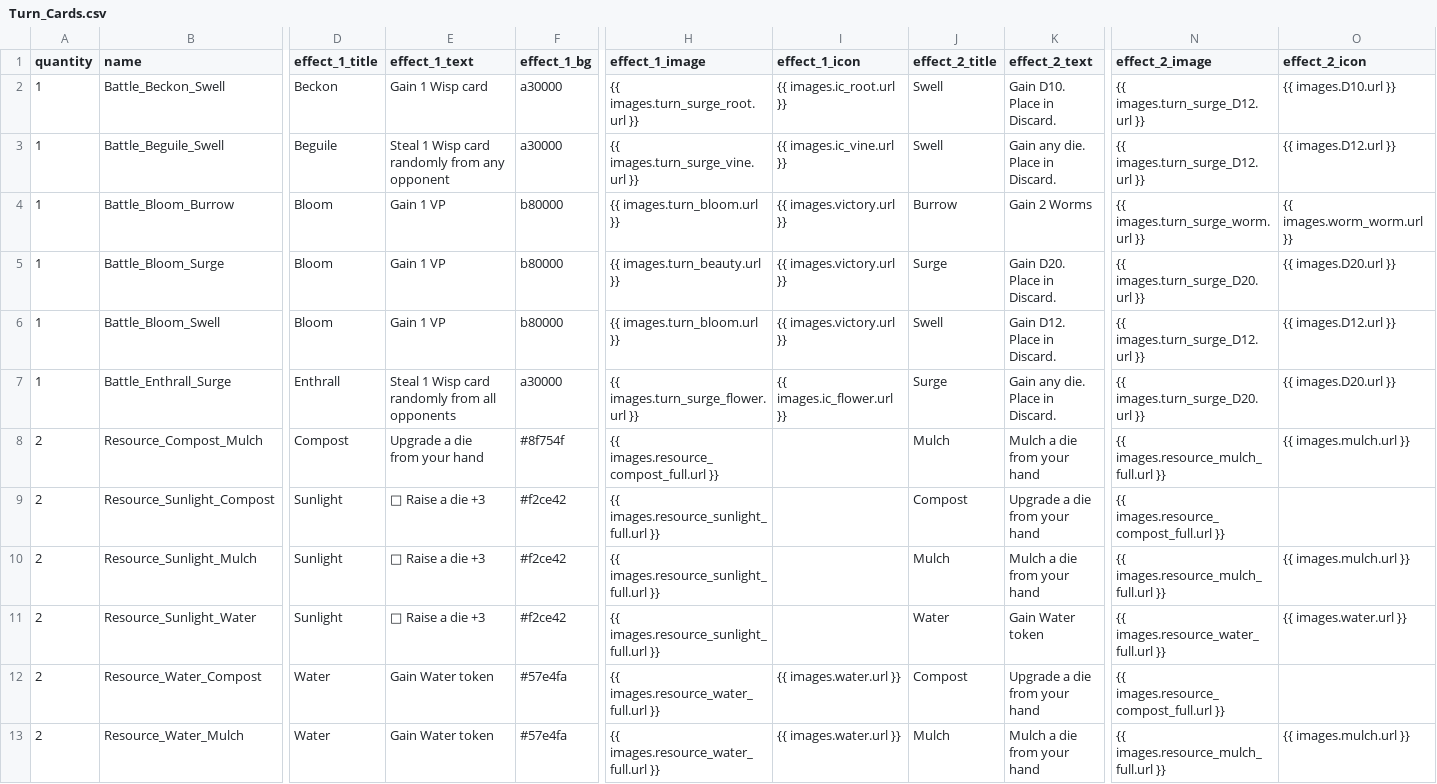
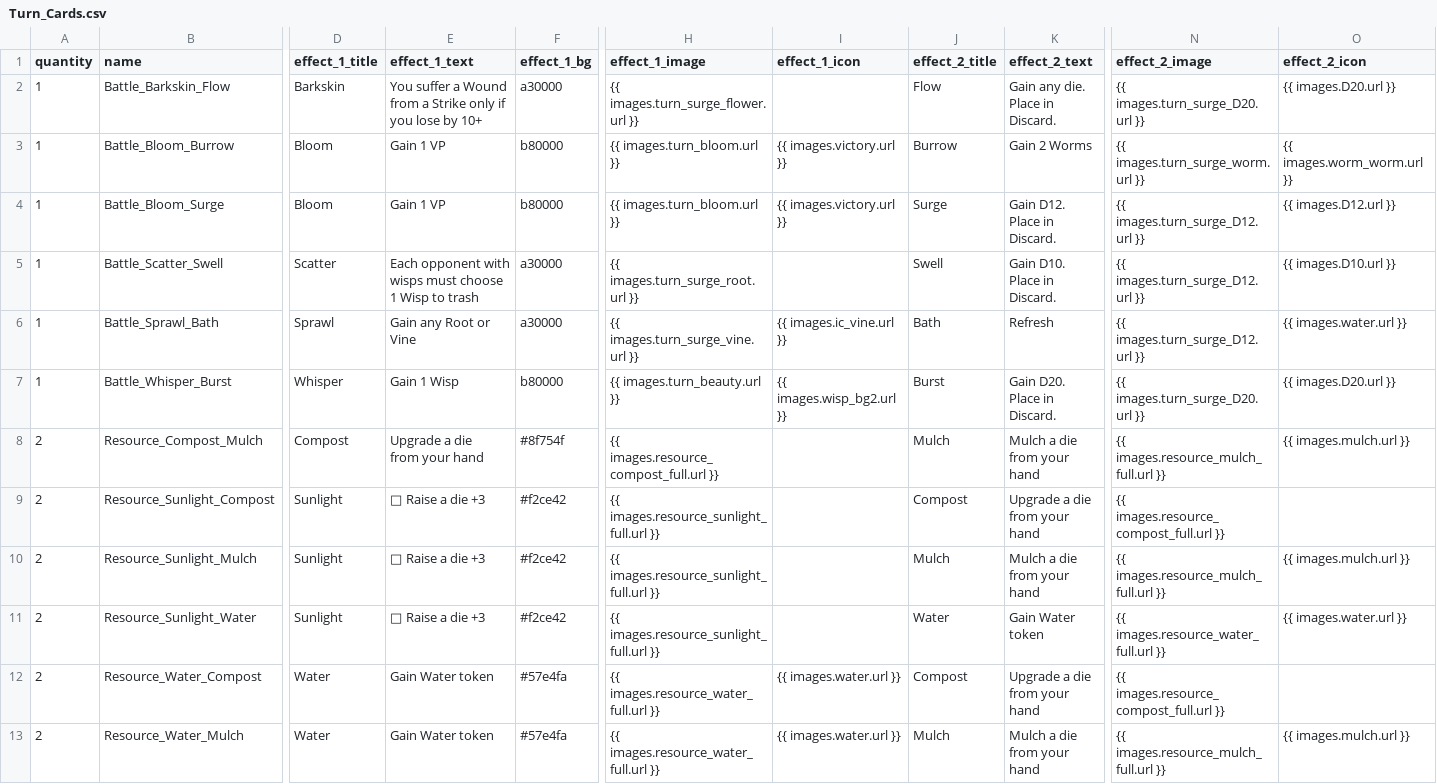
Before and after one commit to douglasselph/dug-projects, a CSV file: leaf/data/v35/Turn_Cards.csv, drawn as a sheet; only a part is shown, gaps mark what is left out; removed rows and columns are numbered as before the commit, all else as after; rows hold the shown columns only; ↵ is a line break in a cell; the diff covers the shown part only; the diff names each change by its address in the sheet, - before the commit and + after, or states it on an @@ line.

```diff
--- a/leaf/data/v35/Turn_Cards.csv
+++ b/leaf/data/v35/Turn_Cards.csv
-row 2: 1 | Battle_Beckon_Swell | Beckon | Gain 1 Wisp card | a30000 | {{ images.turn_surge_root.url }} | {{ images.ic_root.url }} | Swell | Gain D10. ↵ Place in Discard. | {{ images.turn_surge_D12.url }} | {{ images.D10.url }}
-B2 (name): Battle_Beguile_Swell
+B2 (name): Battle_Barkskin_Flow
-D2 (effect_1_title): Beguile
+D2 (effect_1_title): Barkskin
-E2 (effect_1_text): Steal 1 Wisp card randomly from any opponent
+E2 (effect_1_text): You suffer a Wound from a Strike only if you lose by 10+
-H2 (effect_1_image): {{ images.turn_surge_vine.url }}
+H2 (effect_1_image): {{ images.turn_surge_flower.url }}
-I2 (effect_1_icon): {{ images.ic_vine.url }}
+I2 (effect_1_icon): (empty)
-J2 (effect_2_title): Swell
+J2 (effect_2_title): Flow
-N2 (effect_2_image): {{ images.turn_surge_D12.url }}
+N2 (effect_2_image): {{ images.turn_surge_D20.url }}
-O2 (effect_2_icon): {{ images.D12.url }}
+O2 (effect_2_icon): {{ images.D20.url }}
-H4 (effect_1_image): {{ images.turn_beauty.url }}
+H4 (effect_1_image): {{ images.turn_bloom.url }}
-K4 (effect_2_text): Gain D20. ↵ Place in Discard.
+K4 (effect_2_text): Gain D12. ↵ Place in Discard.
-N4 (effect_2_image): {{ images.turn_surge_D20.url }}
+N4 (effect_2_image): {{ images.turn_surge_D12.url }}
-O4 (effect_2_icon): {{ images.D20.url }}
+O4 (effect_2_icon): {{ images.D12.url }}
-B5 (name): Battle_Bloom_Swell
+B5 (name): Battle_Scatter_Swell
-D5 (effect_1_title): Bloom
+D5 (effect_1_title): Scatter
-E5 (effect_1_text): Gain 1 VP
+E5 (effect_1_text): Each opponent with wisps must choose 1 Wisp to trash
-F5 (effect_1_bg): b80000
+F5 (effect_1_bg): a30000
-H5 (effect_1_image): {{ images.turn_bloom.url }}
+H5 (effect_1_image): {{ images.turn_surge_root.url }}
-I5 (effect_1_icon): {{ images.victory.url }}
+I5 (effect_1_icon): (empty)
-K5 (effect_2_text): Gain D12. ↵ Place in Discard.
+K5 (effect_2_text): Gain D10. ↵ Place in Discard.
-O5 (effect_2_icon): {{ images.D12.url }}
+O5 (effect_2_icon): {{ images.D10.url }}
-B6 (name): Battle_Enthrall_Surge
+B6 (name): Battle_Sprawl_Bath
-D6 (effect_1_title): Enthrall
+D6 (effect_1_title): Sprawl
-E6 (effect_1_text): Steal 1 Wisp card randomly from all opponents
+E6 (effect_1_text): Gain any Root or Vine
-H6 (effect_1_image): {{ images.turn_surge_flower.url }}
+H6 (effect_1_image): {{ images.turn_surge_vine.url }}
-I6 (effect_1_icon): {{ images.ic_flower.url }}
+I6 (effect_1_icon): {{ images.ic_vine.url }}
-J6 (effect_2_title): Surge
+J6 (effect_2_title): Bath
-K6 (effect_2_text): Gain any die. ↵ Place in Discard.
+K6 (effect_2_text): Refresh
-N6 (effect_2_image): {{ images.turn_surge_D20.url }}
+N6 (effect_2_image): {{ images.turn_surge_D12.url }}
-O6 (effect_2_icon): {{ images.D20.url }}
+O6 (effect_2_icon): {{ images.water.url }}
+row 7: 1 | Battle_Whisper_Burst | Whisper | Gain 1 Wisp | b80000 | {{ images.turn_beauty.url }} | {{ images.wisp_bg2.url }} | Burst | Gain D20. ↵ Place in Discard. | {{ images.turn_surge_D20.url }} | {{ images.D20.url }}
```
Also changed, not shown: 1 edited cell elsewhere in this file, leaf/data/v35/Cultivation_Cards - VF.csv, 54 other files.
